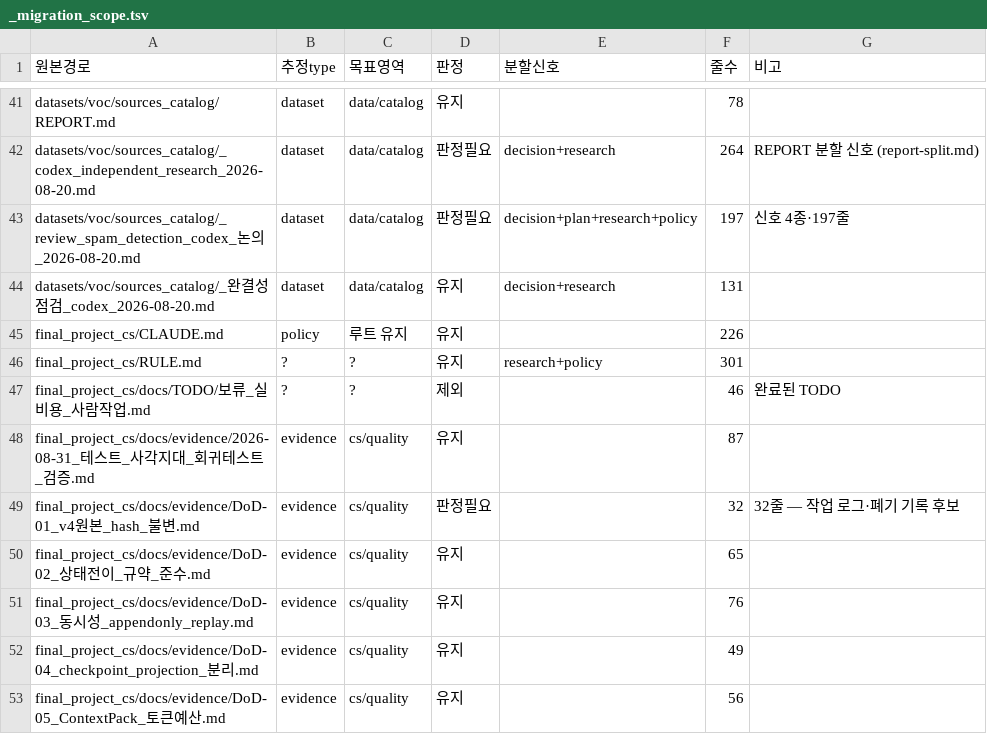
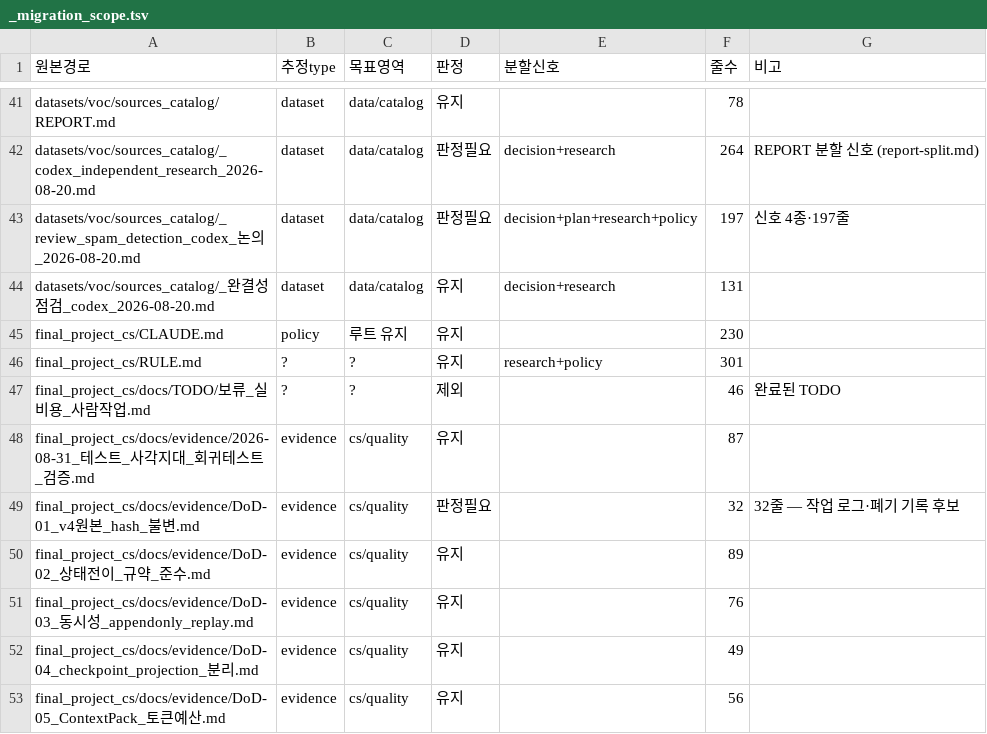
Before and after one commit to roroblack/A-COP, a TSV file: program/scripts/_migration_scope.tsv, drawn as a sheet; only a part is shown, gaps mark what is left out; the diff covers the shown part only.

```diff
--- a/program/scripts/_migration_scope.tsv
+++ b/program/scripts/_migration_scope.tsv
@@ -44,3 +44,3 @@ datasets/voc/sources_catalog/_review_spam_detection_codex_논의_2026-08-20.md	d
 datasets/voc/sources_catalog/_완결성점검_codex_2026-08-20.md	dataset	data/catalog	유지	decision+research	131	
-final_project_cs/CLAUDE.md	policy	루트 유지	유지		226	
+final_project_cs/CLAUDE.md	policy	루트 유지	유지		230	
 final_project_cs/RULE.md	?	?	유지	research+policy	301	
@@ -49,3 +49,3 @@ final_project_cs/docs/evidence/2026-08-31_테스트_사각지대_회귀테스트
 final_project_cs/docs/evidence/DoD-01_v4원본_hash_불변.md	evidence	cs/quality	판정필요		32	32줄 — 작업 로그·폐기 기록 후보
-final_project_cs/docs/evidence/DoD-02_상태전이_규약_준수.md	evidence	cs/quality	유지		65	
+final_project_cs/docs/evidence/DoD-02_상태전이_규약_준수.md	evidence	cs/quality	유지		89	
 final_project_cs/docs/evidence/DoD-03_동시성_appendonly_replay.md	evidence	cs/quality	유지		76	
```
Also changed, not shown: 9 added rows and 30 edited cells elsewhere in this file.
